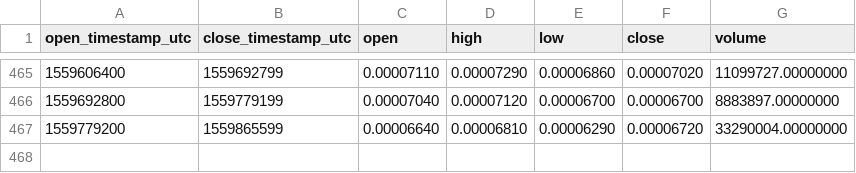
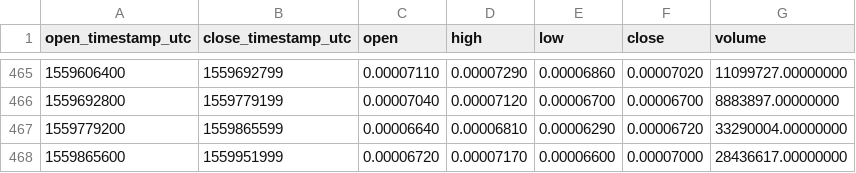
Before and after one commit to cryptobigbro/binance-NCASHBNB, a CSV file: binance-NCASHBNB-1d.csv, drawn as a sheet; only a part is shown, gaps mark what is left out; the diff names each change by its address in the sheet, - before the commit and + after, or states it on an @@ line.

```diff
--- a/binance-NCASHBNB-1d.csv
+++ b/binance-NCASHBNB-1d.csv
+row 468: 1559865600 | 1559951999 | 0.00006720 | 0.00007170 | 0.00006600 | 0.00007000 | 28436617.00000000
```
Also changed, not shown: binance-NCASHBNB-1h.csv.
